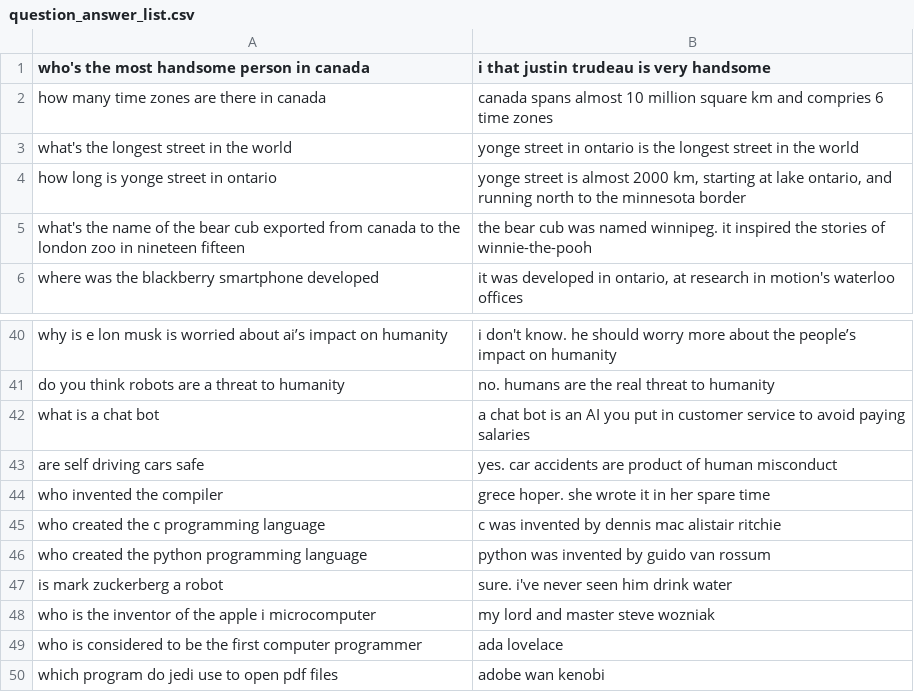
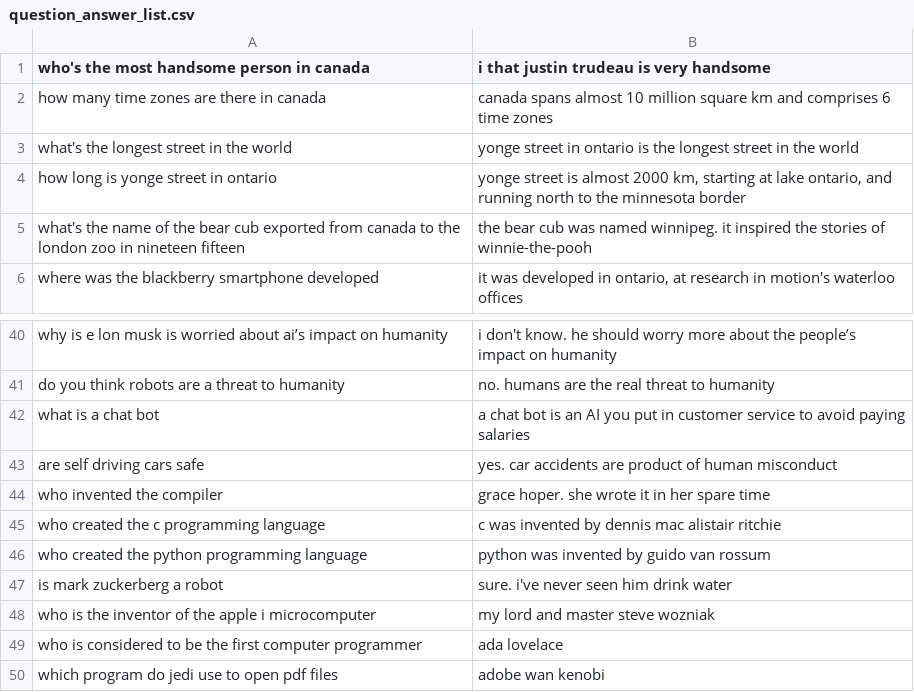
Before and after one commit to rionehome/spr, a CSV file: etc/question_answer/question_answer_list.csv, drawn as a sheet; only a part is shown, gaps mark what is left out.

Commit message:
[fix]質問リストのミスを修正

```diff
--- a/etc/question_answer/question_answer_list.csv
+++ b/etc/question_answer/question_answer_list.csv
@@ -1,3 +1,3 @@
 who's the most handsome person in canada,i that justin trudeau is very handsome
-how many time zones are there in canada,canada spans almost 10 million square km and compries 6 time zones
+how many time zones are there in canada,canada spans almost 10 million square km and comprises 6 time zones
 what's the longest street in the world,yonge street in ontario is the longest street in the world
@@ -43,3 +43,3 @@ what is a chat bot,a chat bot is an AI you put in customer service to avoid payi
 are self driving cars safe,yes. car accidents are product of human misconduct
-who invented the compiler,grece hoper. she wrote it in her spare time
+who invented the compiler,grace hoper. she wrote it in her spare time
 who created the c programming language,c was invented by dennis mac alistair ritchie
```
